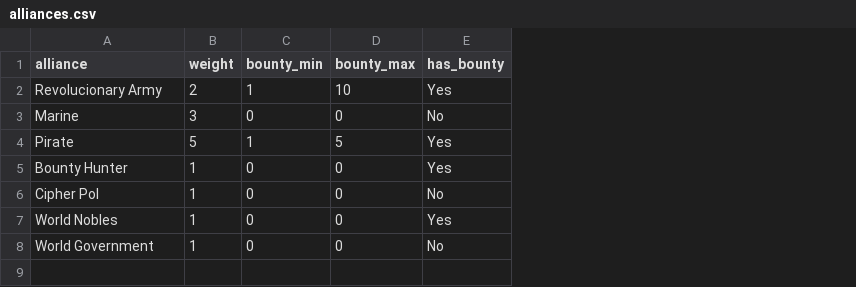
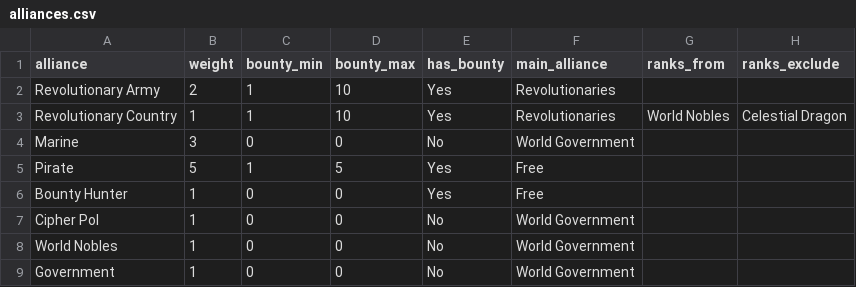
Before and after one commit to Marmlo/OPRCG, a CSV file: data/alliances.csv, drawn as a sheet; addresses are those after the commit; the diff names each change by its address in the sheet, - before the commit and + after, or states it on an @@ line.

```diff
--- a/data/alliances.csv
+++ b/data/alliances.csv
+column F (main_alliance), row 2: Revolutionaries; rows 4-9: World Government | Free | Free | World Government | World Government | World Government
+column G (ranks_from), empty
+column H (ranks_exclude), empty
-A2 (alliance): Revolucionary Army
+A2 (alliance): Revolutionary Army
+row 3: Revolutionary Country | 1 | 1 | 10 | Yes | Revolutionaries | World Nobles | Celestial Dragon
-E8 (has_bounty): Yes
+E8 (has_bounty): No
-A9 (alliance): World Government
+A9 (alliance): Government
```
Also changed, not shown: data/alliance-changes.csv, data/feats.csv, 14 other files.
